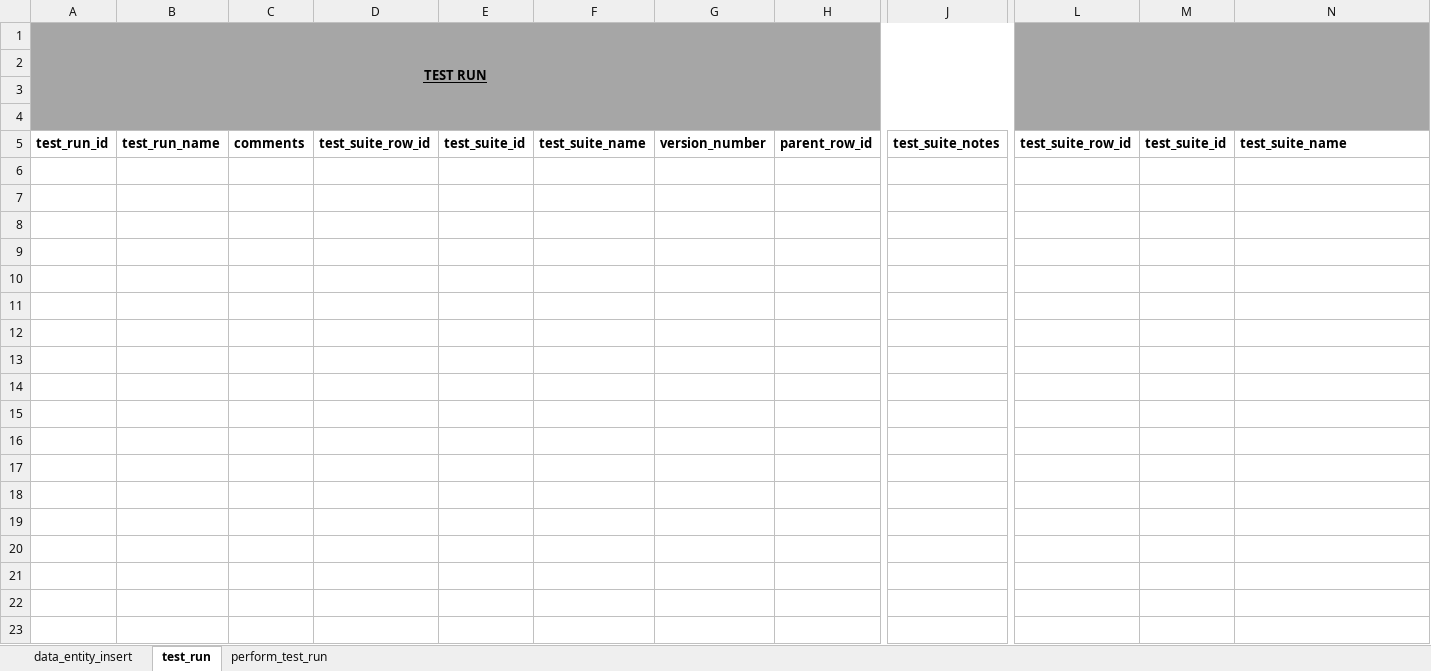
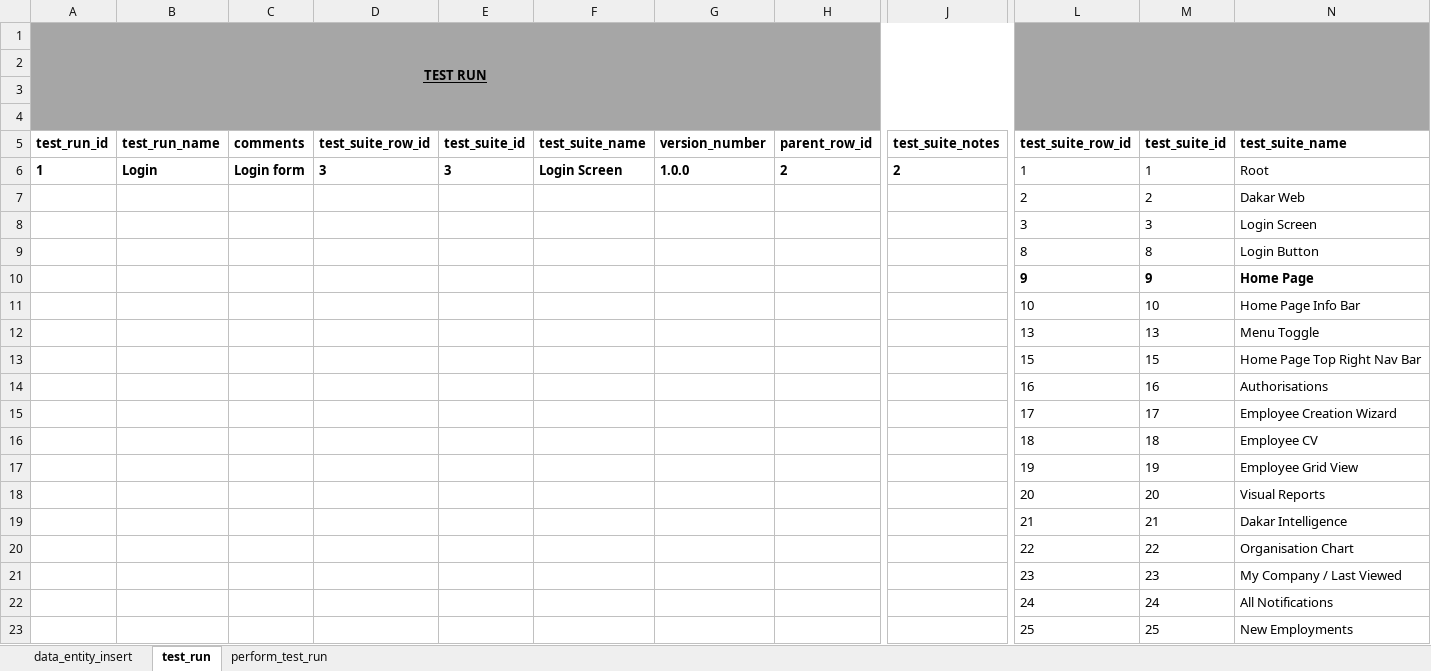
Before and after one commit to sebrown0/TestBenchDB, an Excel workbook: Data Entry Template/TestBench.xlsm, sheet test_run, drawn as a sheet; only a part is shown, gaps mark what is left out; values as stored, in another font and other column widths than the file's, no borders; charts and pictures not drawn; rows hold the shown columns only; the diff covers the shown part only; the diff names each change by its address in the sheet, - before the commit and + after, or states it on an @@ line.

```diff
--- a/Data Entry Template/TestBench.xlsm (sheet test_run)
+++ b/Data Entry Template/TestBench.xlsm (sheet test_run)
+row 6: 1 | Login | Login form | 3 | 3 | Login Screen | 1.0.0 | 2 | 2 | 1 | 1 | Root
+row 7:  |  |  |  |  |  |  |  |  | 2 | 2 | Dakar Web
+row 8:  |  |  |  |  |  |  |  |  | 3 | 3 | Login Screen
+row 9:  |  |  |  |  |  |  |  |  | 8 | 8 | Login Button
+row 10:  |  |  |  |  |  |  |  |  | 9 | 9 | Home Page
+row 11:  |  |  |  |  |  |  |  |  | 10 | 10 | Home Page Info Bar
+row 12:  |  |  |  |  |  |  |  |  | 13 | 13 | Menu Toggle
+row 13:  |  |  |  |  |  |  |  |  | 15 | 15 | Home Page Top Right Nav Bar
+row 14:  |  |  |  |  |  |  |  |  | 16 | 16 | Authorisations
+row 15:  |  |  |  |  |  |  |  |  | 17 | 17 | Employee Creation Wizard
+row 16:  |  |  |  |  |  |  |  |  | 18 | 18 | Employee CV
+row 17:  |  |  |  |  |  |  |  |  | 19 | 19 | Employee Grid View
+row 18:  |  |  |  |  |  |  |  |  | 20 | 20 | Visual Reports
+row 19:  |  |  |  |  |  |  |  |  | 21 | 21 | Dakar Intelligence
+row 20:  |  |  |  |  |  |  |  |  | 22 | 22 | Organisation Chart
+row 21:  |  |  |  |  |  |  |  |  | 23 | 23 | My Company / Last Viewed
+row 22:  |  |  |  |  |  |  |  |  | 24 | 24 | All Notifications
+row 23:  |  |  |  |  |  |  |  |  | 25 | 25 | New Employments
```
Also changed, not shown: 16 added rows elsewhere in this sheet, sheet data_entity_insert, charts or pictures, 8 other files.
